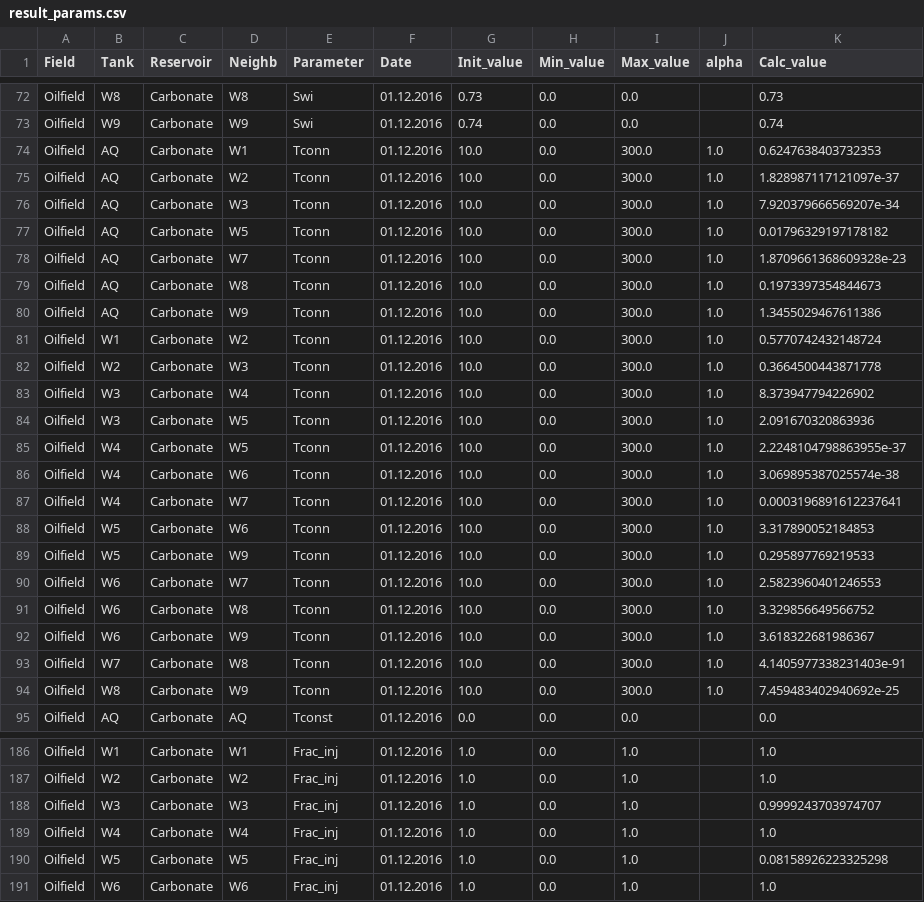
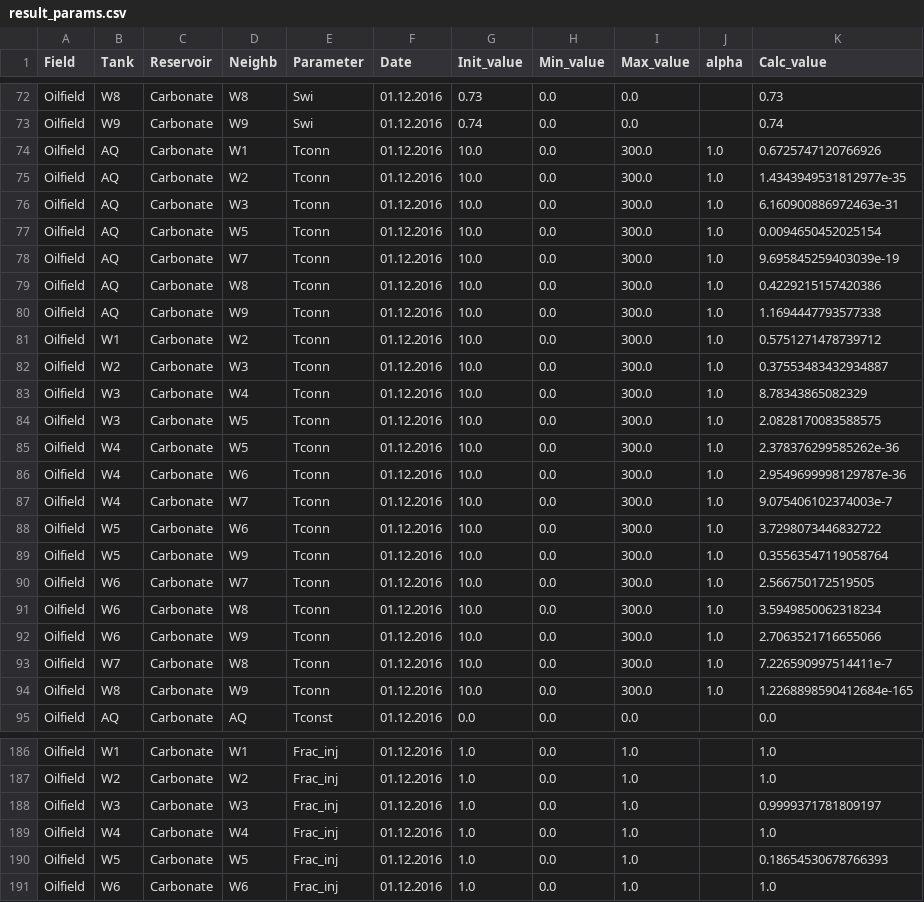
Before and after one commit to sidelkin1/multitank-matbal-tutorial, a CSV file: data/result_params.csv, drawn as a sheet; only a part is shown, gaps mark what is left out; the diff covers the shown part only.

```diff
--- a/data/result_params.csv
+++ b/data/result_params.csv
@@ -73,23 +73,23 @@ Oilfield;W8;Carbonate;W8;Swi;01.12.2016;0.73;0.0;0.0;;0.73
 Oilfield;W9;Carbonate;W9;Swi;01.12.2016;0.74;0.0;0.0;;0.74
-Oilfield;AQ;Carbonate;W1;Tconn;01.12.2016;10.0;0.0;300.0;1.0;0.6247638403732353
-Oilfield;AQ;Carbonate;W2;Tconn;01.12.2016;10.0;0.0;300.0;1.0;1.828987117121097e-37
-Oilfield;AQ;Carbonate;W3;Tconn;01.12.2016;10.0;0.0;300.0;1.0;7.920379666569207e-34
-Oilfield;AQ;Carbonate;W5;Tconn;01.12.2016;10.0;0.0;300.0;1.0;0.01796329197178182
-Oilfield;AQ;Carbonate;W7;Tconn;01.12.2016;10.0;0.0;300.0;1.0;1.8709661368609328e-23
-Oilfield;AQ;Carbonate;W8;Tconn;01.12.2016;10.0;0.0;300.0;1.0;0.1973397354844673
-Oilfield;AQ;Carbonate;W9;Tconn;01.12.2016;10.0;0.0;300.0;1.0;1.3455029467611386
-Oilfield;W1;Carbonate;W2;Tconn;01.12.2016;10.0;0.0;300.0;1.0;0.5770742432148724
-Oilfield;W2;Carbonate;W3;Tconn;01.12.2016;10.0;0.0;300.0;1.0;0.3664500443871778
-Oilfield;W3;Carbonate;W4;Tconn;01.12.2016;10.0;0.0;300.0;1.0;8.373947794226902
-Oilfield;W3;Carbonate;W5;Tconn;01.12.2016;10.0;0.0;300.0;1.0;2.091670320863936
-Oilfield;W4;Carbonate;W5;Tconn;01.12.2016;10.0;0.0;300.0;1.0;2.2248104798863955e-37
-Oilfield;W4;Carbonate;W6;Tconn;01.12.2016;10.0;0.0;300.0;1.0;3.069895387025574e-38
-Oilfield;W4;Carbonate;W7;Tconn;01.12.2016;10.0;0.0;300.0;1.0;0.0003196891612237641
-Oilfield;W5;Carbonate;W6;Tconn;01.12.2016;10.0;0.0;300.0;1.0;3.317890052184853
-Oilfield;W5;Carbonate;W9;Tconn;01.12.2016;10.0;0.0;300.0;1.0;0.295897769219533
-Oilfield;W6;Carbonate;W7;Tconn;01.12.2016;10.0;0.0;300.0;1.0;2.5823960401246553
-Oilfield;W6;Carbonate;W8;Tconn;01.12.2016;10.0;0.0;300.0;1.0;3.329856649566752
-Oilfield;W6;Carbonate;W9;Tconn;01.12.2016;10.0;0.0;300.0;1.0;3.618322681986367
-Oilfield;W7;Carbonate;W8;Tconn;01.12.2016;10.0;0.0;300.0;1.0;4.1405977338231403e-91
-Oilfield;W8;Carbonate;W9;Tconn;01.12.2016;10.0;0.0;300.0;1.0;7.459483402940692e-25
+Oilfield;AQ;Carbonate;W1;Tconn;01.12.2016;10.0;0.0;300.0;1.0;0.6725747120766926
+Oilfield;AQ;Carbonate;W2;Tconn;01.12.2016;10.0;0.0;300.0;1.0;1.4343949531812977e-35
+Oilfield;AQ;Carbonate;W3;Tconn;01.12.2016;10.0;0.0;300.0;1.0;6.160900886972463e-31
+Oilfield;AQ;Carbonate;W5;Tconn;01.12.2016;10.0;0.0;300.0;1.0;0.0094650452025154
+Oilfield;AQ;Carbonate;W7;Tconn;01.12.2016;10.0;0.0;300.0;1.0;9.695845259403039e-19
+Oilfield;AQ;Carbonate;W8;Tconn;01.12.2016;10.0;0.0;300.0;1.0;0.4229215157420386
+Oilfield;AQ;Carbonate;W9;Tconn;01.12.2016;10.0;0.0;300.0;1.0;1.1694447793577338
+Oilfield;W1;Carbonate;W2;Tconn;01.12.2016;10.0;0.0;300.0;1.0;0.5751271478739712
+Oilfield;W2;Carbonate;W3;Tconn;01.12.2016;10.0;0.0;300.0;1.0;0.37553483432934887
+Oilfield;W3;Carbonate;W4;Tconn;01.12.2016;10.0;0.0;300.0;1.0;8.78343865082329
+Oilfield;W3;Carbonate;W5;Tconn;01.12.2016;10.0;0.0;300.0;1.0;2.0828170083588575
+Oilfield;W4;Carbonate;W5;Tconn;01.12.2016;10.0;0.0;300.0;1.0;2.378376299585262e-36
+Oilfield;W4;Carbonate;W6;Tconn;01.12.2016;10.0;0.0;300.0;1.0;2.9549699998129787e-36
+Oilfield;W4;Carbonate;W7;Tconn;01.12.2016;10.0;0.0;300.0;1.0;9.075406102374003e-7
+Oilfield;W5;Carbonate;W6;Tconn;01.12.2016;10.0;0.0;300.0;1.0;3.7298073446832722
+Oilfield;W5;Carbonate;W9;Tconn;01.12.2016;10.0;0.0;300.0;1.0;0.35563547119058764
+Oilfield;W6;Carbonate;W7;Tconn;01.12.2016;10.0;0.0;300.0;1.0;2.566750172519505
+Oilfield;W6;Carbonate;W8;Tconn;01.12.2016;10.0;0.0;300.0;1.0;3.5949850062318234
+Oilfield;W6;Carbonate;W9;Tconn;01.12.2016;10.0;0.0;300.0;1.0;2.7063521716655066
+Oilfield;W7;Carbonate;W8;Tconn;01.12.2016;10.0;0.0;300.0;1.0;7.226590997514411e-7
+Oilfield;W8;Carbonate;W9;Tconn;01.12.2016;10.0;0.0;300.0;1.0;1.2268898590412684e-165
 Oilfield;AQ;Carbonate;AQ;Tconst;01.12.2016;0.0;0.0;0.0;;0.0
@@ -187,5 +187,5 @@ Oilfield;W1;Carbonate;W1;Frac_inj;01.12.2016;1.0;0.0;1.0;;1.0
 Oilfield;W2;Carbonate;W2;Frac_inj;01.12.2016;1.0;0.0;1.0;;1.0
-Oilfield;W3;Carbonate;W3;Frac_inj;01.12.2016;1.0;0.0;1.0;;0.9999243703974707
+Oilfield;W3;Carbonate;W3;Frac_inj;01.12.2016;1.0;0.0;1.0;;0.9999371781809197
 Oilfield;W4;Carbonate;W4;Frac_inj;01.12.2016;1.0;0.0;1.0;;1.0
-Oilfield;W5;Carbonate;W5;Frac_inj;01.12.2016;1.0;0.0;1.0;;0.08158926223325298
+Oilfield;W5;Carbonate;W5;Frac_inj;01.12.2016;1.0;0.0;1.0;;0.18654530678766393
 Oilfield;W6;Carbonate;W6;Frac_inj;01.12.2016;1.0;0.0;1.0;;1.0
```
Also changed, not shown: 21 edited cells elsewhere in this file, data/result_prod.csv, 1 other file.
